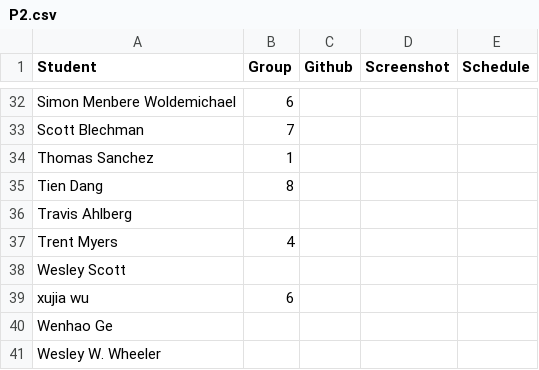
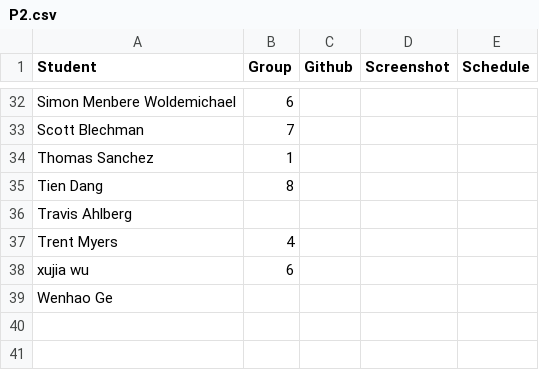
Before and after one commit to iDataVisualizationLab/5331Virtual-Reality, a CSV file: P2/P2.csv, drawn as a sheet; only a part is shown, gaps mark what is left out; the diff names each change by its address in the sheet, - before the commit and + after, or states it on an @@ line.

```diff
--- a/P2/P2.csv
+++ b/P2/P2.csv
-row 38: Wesley Scott
-row 41: Wesley W. Wheeler
```
Also changed, not shown: 1 other file.
